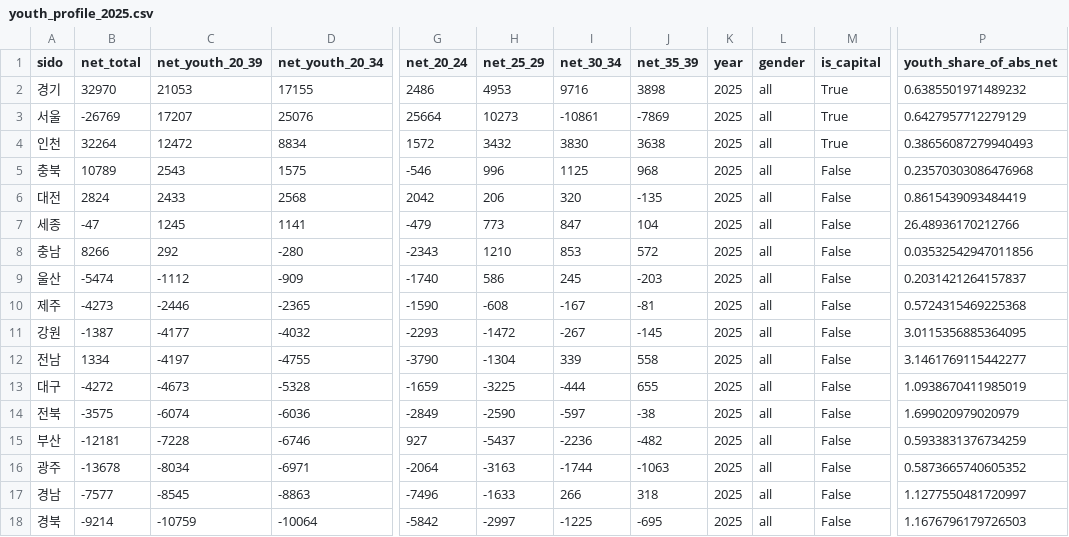
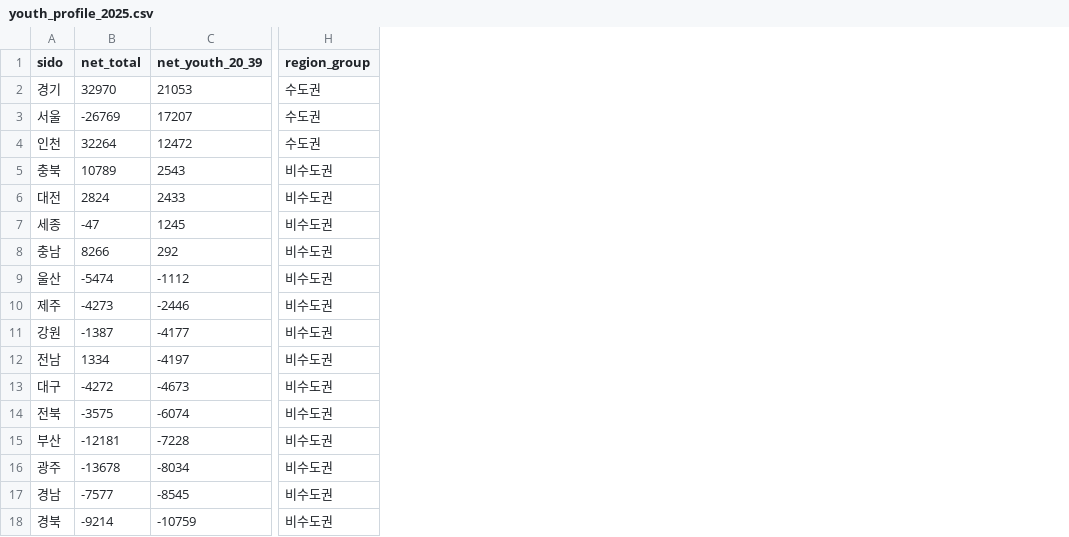
Before and after one commit to ssg-sak/golden-data-lab, a CSV file: cases/02_youth_migration_dynamics/powerbi/data/youth_profile_2025.csv, drawn as a sheet; only a part is shown, gaps mark what is left out; removed rows and columns are numbered as before the commit, all else as after; the diff names each change by its address in the sheet, - before the commit and + after, or states it on an @@ line.

```diff
--- a/cases/02_youth_migration_dynamics/powerbi/data/youth_profile_2025.csv
+++ b/cases/02_youth_migration_dynamics/powerbi/data/youth_profile_2025.csv
-column D (net_youth_20_34), rows 2-18: 17155 | 25076 | 8834 | 1575 | 2568 | 1141 | -280 | -909 | -2365 | -4032 | -4755 | -5328 | -6036 | -6746 | -6971 | -8863 | -10064
-column G (net_20_24), rows 2-18: 2486 | 25664 | 1572 | -546 | 2042 | -479 | -2343 | -1740 | -1590 | -2293 | -3790 | -1659 | -2849 | 927 | -2064 | -7496 | -5842
-column H (net_25_29), rows 2-18: 4953 | 10273 | 3432 | 996 | 206 | 773 | 1210 | 586 | -608 | -1472 | -1304 | -3225 | -2590 | -5437 | -3163 | -1633 | -2997
-column I (net_30_34), rows 2-18: 9716 | -10861 | 3830 | 1125 | 320 | 847 | 853 | 245 | -167 | -267 | 339 | -444 | -597 | -2236 | -1744 | 266 | -1225
-column J (net_35_39), rows 2-18: 3898 | -7869 | 3638 | 968 | -135 | 104 | 572 | -203 | -81 | -145 | 558 | 655 | -38 | -482 | -1063 | 318 | -695
-column K (year), rows 2-18: all 2025
-column L (gender), rows 2-18: all all
-column M (is_capital), rows 2-18: True | True | True | False | False | False | False | False | False | False | False | False | False | False | False | False | False
-column P (youth_share_of_abs_net), rows 2-18: 0.6385501971489232 | 0.6427957712279129 | 0.38656087279940493 | 0.23570303086476968 | 0.8615439093484419 | 26.48936170212766 | 0.03532542947011856 | 0.2031421264157837 | 0.5724315469225368 | 3.0115356885364095 | 3.1461769115442277 | 1.0938670411985019 | 1.699020979020979 | 0.5933831376734259 | 0.5873665740605352 | 1.1277550481720997 | 1.1676796179726503
+column H (region_group), rows 2-18: 수도권 | 수도권 | 수도권 | 비수도권 | 비수도권 | 비수도권 | 비수도권 | 비수도권 | 비수도권 | 비수도권 | 비수도권 | 비수도권 | 비수도권 | 비수도권 | 비수도권 | 비수도권 | 비수도권
```
Also changed, not shown: cases/02_youth_migration_dynamics/powerbi/data/capital_yearly.csv, cases/02_youth_migration_dynamics/powerbi/data/kpi.csv, 34 other files.
